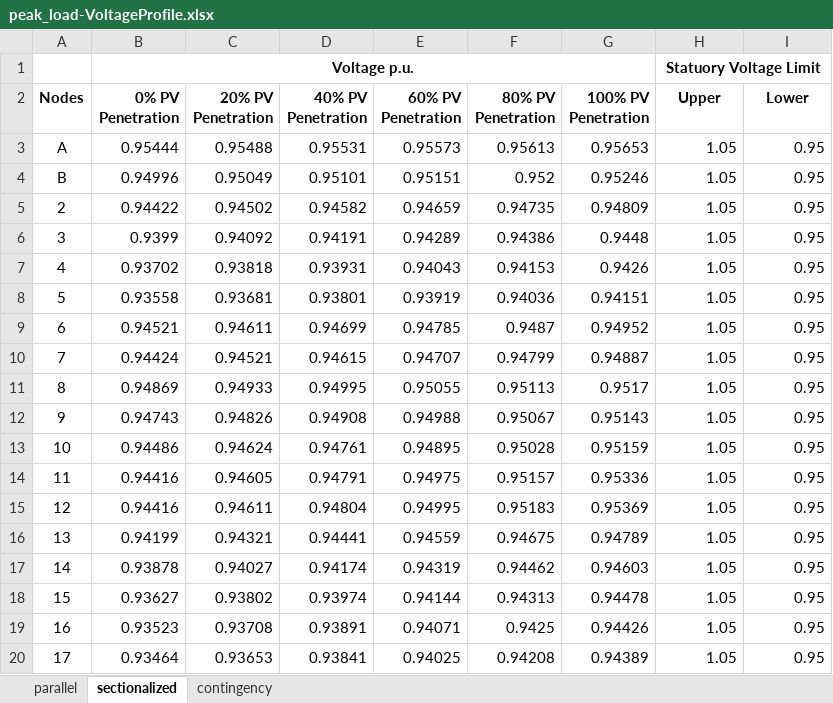
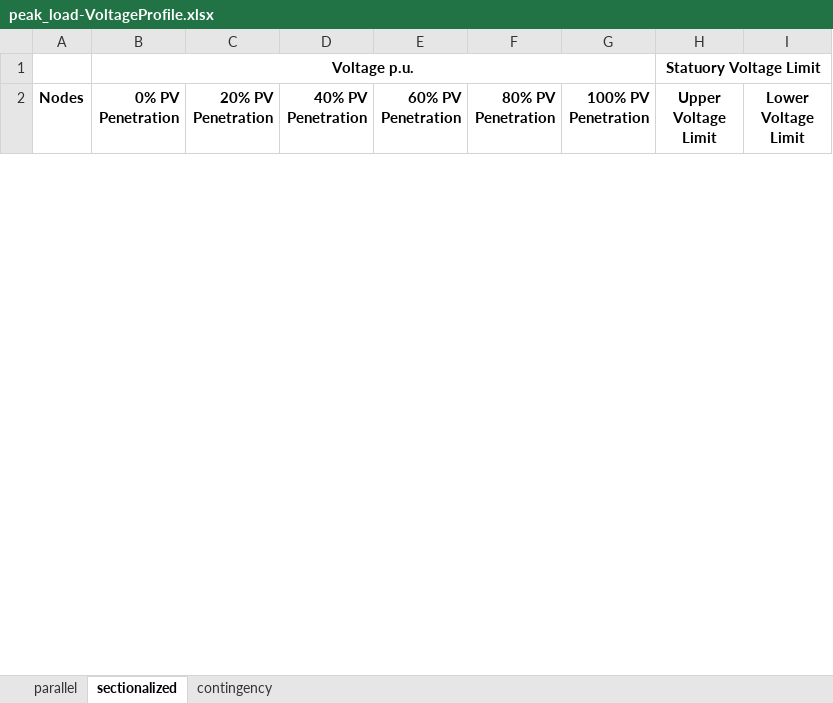
Before and after one commit to afiqhafizuddin/static-DUMA, an Excel workbook: peak_load-VoltageProfile.xlsx, sheet sectionalized, drawn as a sheet; only a part is shown; values as stored, in another font and other column widths than the file's, no borders; charts and pictures not drawn; removed rows and columns are numbered as before the commit, all else as after; the diff covers the shown part only; the diff names each change by its address in the sheet, - before the commit and + after, or states it on an @@ line.

```diff
--- a/peak_load-VoltageProfile.xlsx (sheet sectionalized)
+++ b/peak_load-VoltageProfile.xlsx (sheet sectionalized)
-H2: Upper
+H2: Upper Voltage Limit
-I2: Lower
+I2: Lower Voltage Limit
-row 3: A | 0.95444 | 0.95488 | 0.95531 | 0.95573 | 0.95613 | 0.95653 | 1.05 | 0.95
-row 4: B | 0.94996 | 0.95049 | 0.95101 | 0.95151 | 0.952 | 0.95246 | 1.05 | 0.95
-row 5: 2 | 0.94422 | 0.94502 | 0.94582 | 0.94659 | 0.94735 | 0.94809 | 1.05 | 0.95
-row 6: 3 | 0.9399 | 0.94092 | 0.94191 | 0.94289 | 0.94386 | 0.9448 | 1.05 | 0.95
-row 7: 4 | 0.93702 | 0.93818 | 0.93931 | 0.94043 | 0.94153 | 0.9426 | 1.05 | 0.95
-row 8: 5 | 0.93558 | 0.93681 | 0.93801 | 0.93919 | 0.94036 | 0.94151 | 1.05 | 0.95
-row 9: 6 | 0.94521 | 0.94611 | 0.94699 | 0.94785 | 0.9487 | 0.94952 | 1.05 | 0.95
-row 10: 7 | 0.94424 | 0.94521 | 0.94615 | 0.94707 | 0.94799 | 0.94887 | 1.05 | 0.95
-row 11: 8 | 0.94869 | 0.94933 | 0.94995 | 0.95055 | 0.95113 | 0.9517 | 1.05 | 0.95
-row 12: 9 | 0.94743 | 0.94826 | 0.94908 | 0.94988 | 0.95067 | 0.95143 | 1.05 | 0.95
-row 13: 10 | 0.94486 | 0.94624 | 0.94761 | 0.94895 | 0.95028 | 0.95159 | 1.05 | 0.95
-row 14: 11 | 0.94416 | 0.94605 | 0.94791 | 0.94975 | 0.95157 | 0.95336 | 1.05 | 0.95
-row 15: 12 | 0.94416 | 0.94611 | 0.94804 | 0.94995 | 0.95183 | 0.95369 | 1.05 | 0.95
-row 16: 13 | 0.94199 | 0.94321 | 0.94441 | 0.94559 | 0.94675 | 0.94789 | 1.05 | 0.95
-row 17: 14 | 0.93878 | 0.94027 | 0.94174 | 0.94319 | 0.94462 | 0.94603 | 1.05 | 0.95
-row 18: 15 | 0.93627 | 0.93802 | 0.93974 | 0.94144 | 0.94313 | 0.94478 | 1.05 | 0.95
-row 19: 16 | 0.93523 | 0.93708 | 0.93891 | 0.94071 | 0.9425 | 0.94426 | 1.05 | 0.95
-row 20: 17 | 0.93464 | 0.93653 | 0.93841 | 0.94025 | 0.94208 | 0.94389 | 1.05 | 0.95
```
Also changed, not shown: 40 added rows and 21 removed rows elsewhere in this sheet, sheet contingency, sheet parallel, charts or pictures, no_load-VoltageProfile.xlsx, 5 other files.
